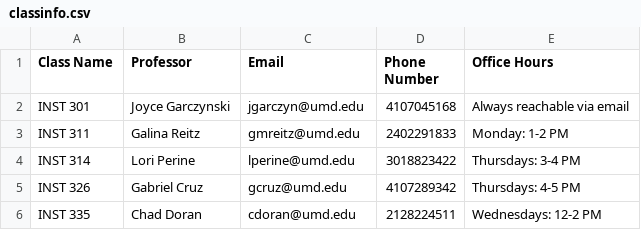
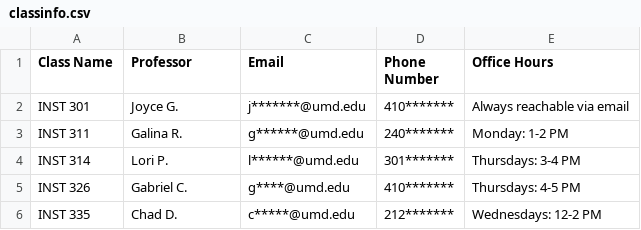
Before and after one commit to BK-GH/326-project, a CSV file: 326Final/classinfo.csv, drawn as a sheet.

Commit message:
Update classinfo.csv

```diff
--- a/326Final/classinfo.csv
+++ b/326Final/classinfo.csv
@@ -1,6 +1,6 @@
 Class Name,Professor,Email,Phone Number,Office Hours
-INST 301,Joyce Garczynski,jgarczyn@umd.edu,4107045168,Always reachable via email
-INST 311,Galina Reitz,gmreitz@umd.edu,2402291833,Monday: 1-2 PM
-INST 314,Lori Perine,lperine@umd.edu,3018823422,Thursdays: 3-4 PM
-INST 326,Gabriel Cruz,gcruz@umd.edu,4107289342,Thursdays: 4-5 PM
-INST 335,Chad Doran,cdoran@umd.edu,2128224511,Wednesdays: 12-2 PM
+INST 301,Joyce G.,j*******@umd.edu,410*******,Always reachable via email
+INST 311,Galina R.,g******@umd.edu,240*******,Monday: 1-2 PM
+INST 314,Lori P.,l******@umd.edu,301*******,Thursdays: 3-4 PM
+INST 326,Gabriel C.,g****@umd.edu,410*******,Thursdays: 4-5 PM
+INST 335,Chad D.,c*****@umd.edu,212*******,Wednesdays: 12-2 PM
```
